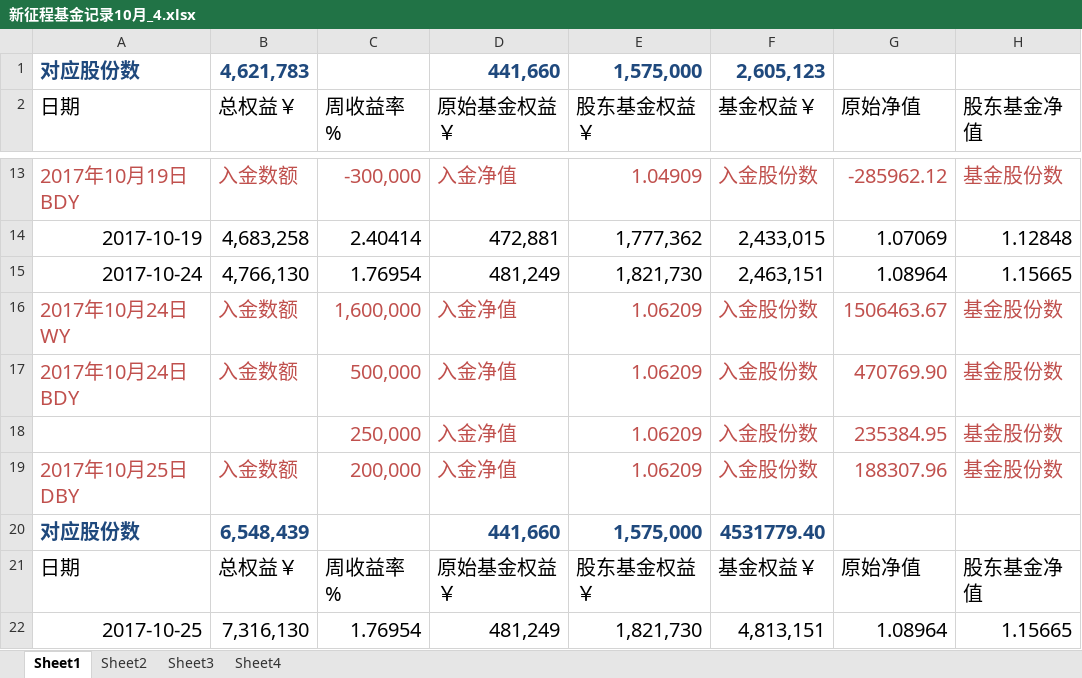
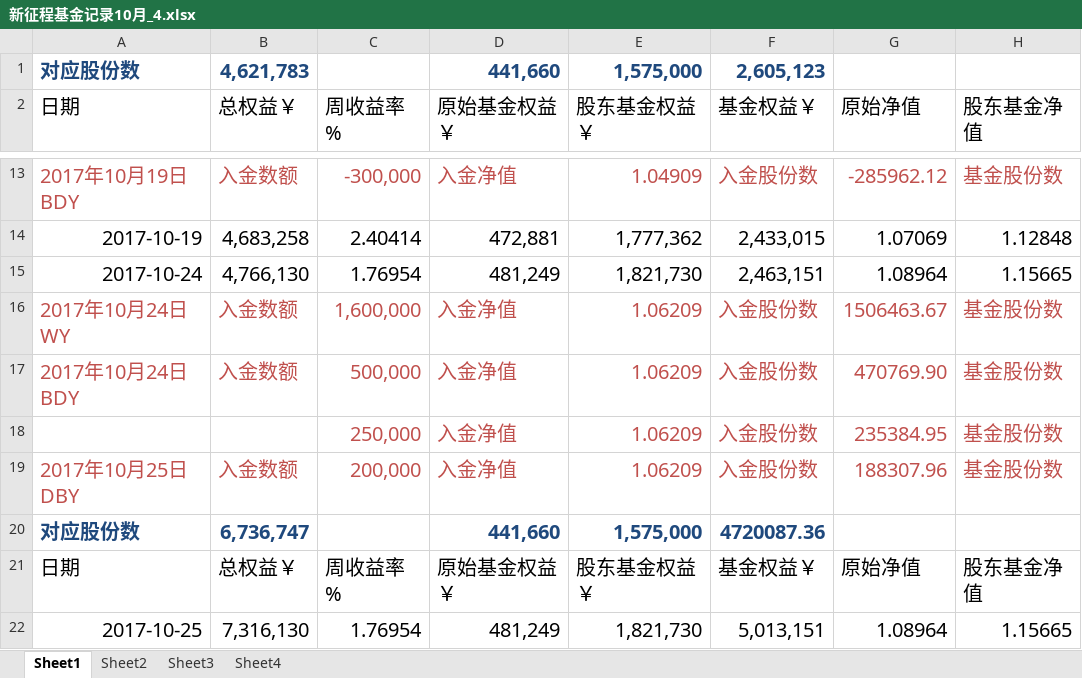
Before and after one commit to 19199883/MyDoc, an Excel workbook: ExplorerFund/NetValue/新征程基金记录10月_4.xlsx, sheet Sheet1, drawn as a sheet; only a part is shown, gaps mark what is left out; values as stored, in another font and other column widths than the file's, no borders; the diff names each change by its address in the sheet, - before the commit and + after, or states it on an @@ line.

Commit message:
新征程基金

```diff
--- a/ExplorerFund/NetValue/新征程基金记录10月_4.xlsx (sheet Sheet1)
+++ b/ExplorerFund/NetValue/新征程基金记录10月_4.xlsx (sheet Sheet1)
-B20 (总权益￥): 6,548,439
+B20 (总权益￥): 6,736,747
-F20 (基金权益￥): 4531779.40
+F20 (基金权益￥): 4720087.36
-F22 (基金权益￥): 4,813,151
+F22 (基金权益￥): 5,013,151
```
